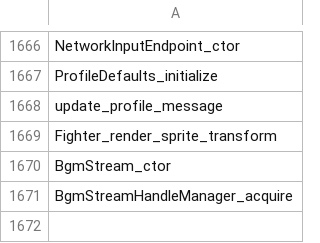
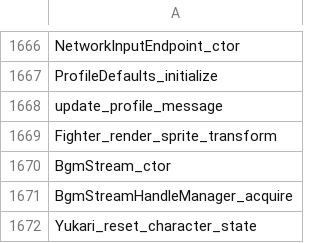
Before and after one commit to N0zoM1z0/th105, a CSV file: config/implemented.csv, drawn as a sheet; only a part is shown, gaps mark what is left out.

```diff
--- a/config/implemented.csv
+++ b/config/implemented.csv
@@ -1671 +1671,2 @@ BgmStream_ctor
 BgmStreamHandleManager_acquire
+Yukari_reset_character_state
```
Also changed, not shown: config/reccmp-functions.csv, 6 other files.
